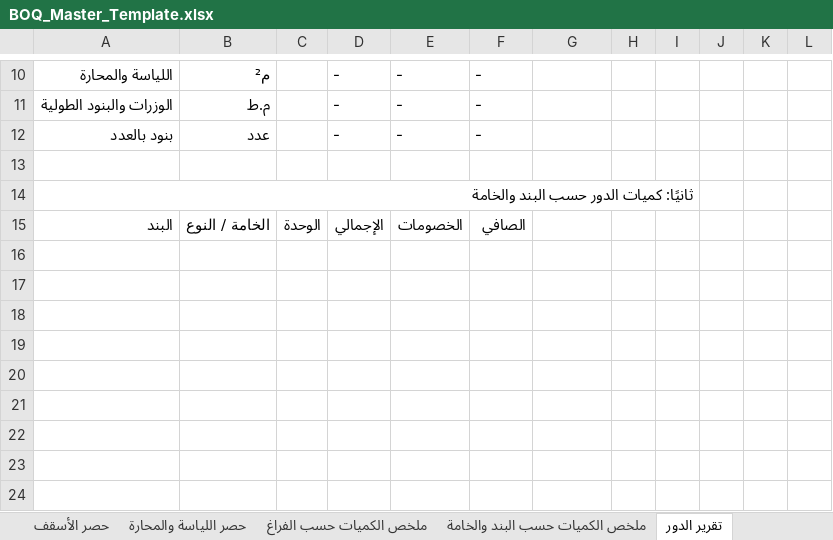
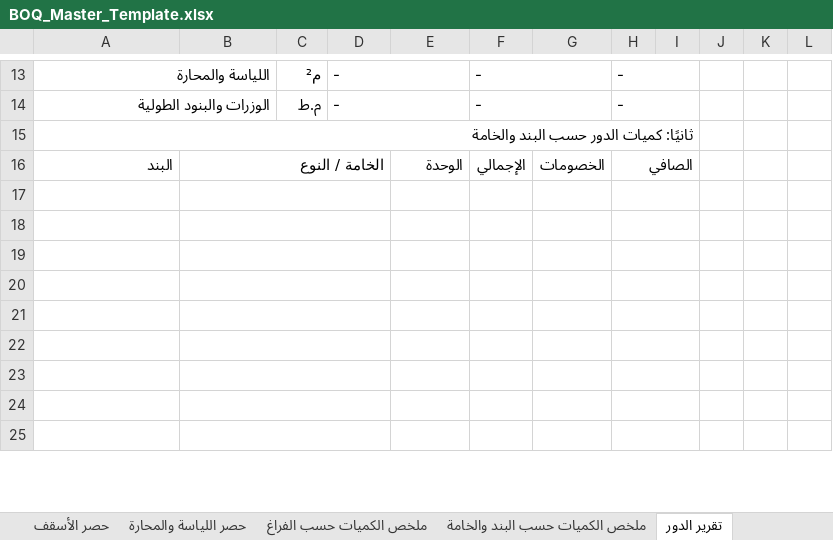
Before and after one commit to elashmawyproject-spec/finishing-survey, an Excel workbook: tools/BOQ_Master_Template.xlsx, sheet تقرير الدور, drawn as a sheet; only a part is shown, gaps mark what is left out; values as stored, in another font and other column widths than the file's, no cell formats; conditional formats not drawn; removed rows and columns are numbered as before the commit, all else as after; the diff covers the shown part only; the diff names each change by its address in the sheet, - before the commit and + after, or states it on an @@ line.

```diff
--- a/tools/BOQ_Master_Template.xlsx (sheet تقرير الدور)
+++ b/tools/BOQ_Master_Template.xlsx (sheet تقرير الدور)
+A13:B13 merged
-B13: م²
+B13: (empty)
-C13: (empty)
+C13: م²
+D13:E13 merged
-E13:E14: -
+E13:E14: (empty)
+F13:G13 merged
-H13:H14: (empty)
+H13:H14: -
+H13:I13 merged
+A14:B14 merged
-B14: م.ط
+B14: (empty)
-C14: (empty)
+C14: م.ط
+D14:E14 merged
+F14:G14 merged
+H14:I14 merged
-row 12: بنود بالعدد | عدد |  | - | - | -
-row 13: (empty)
-row 15: البند | الخامة / النوع | الوحدة | الإجمالي | الخصومات | الصافي
+row 16: البند | الخامة / النوع |  |  | الوحدة | الإجمالي | الخصومات | الصافي
+B17:D17 merged
+H17:I17 merged
+B18:D18 merged
+H18:I18 merged
+B19:D19 merged
+H19:I19 merged
+B20:D20 merged
+H20:I20 merged
+B21:D21 merged
+H21:I21 merged
+B22:D22 merged
+H22:I22 merged
+B23:D23 merged
+H23:I23 merged
+B24:D24 merged
+H24:I24 merged
+B25:D25 merged
+H25:I25 merged
```
Also changed, not shown: 4 added rows, 2 removed rows, 31 edited cells and merged cells elsewhere in this sheet, cell formats, formulas that keep their value, 3 other files.
